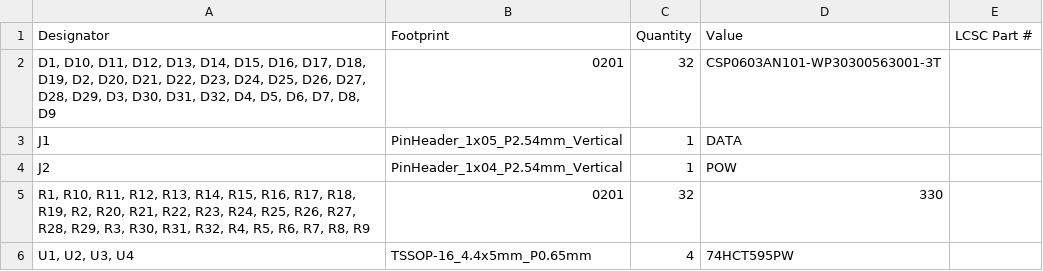
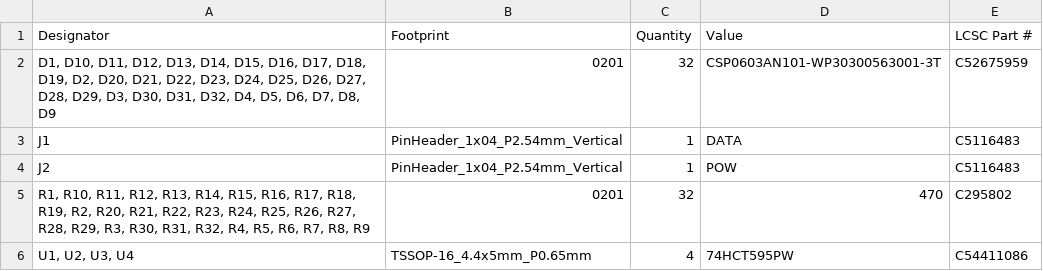
Before and after one commit to skylar-slideshows/DigitalAnalogConsole, a CSV file: PCB/led_ring_knob/kicad project/production/bom.csv, drawn as a sheet.

```diff
--- a/PCB/led_ring_knob/kicad project/production/bom.csv
+++ b/PCB/led_ring_knob/kicad project/production/bom.csv
@@ -1,6 +1,6 @@
 Designator,Footprint,Quantity,Value,LCSC Part #
-"D1, D10, D11, D12, D13, D14, D15, D16, D17, D18, D19, D2, D20, D21, D22, D23, D24, D25, D26, D27, D28, D29, D3, D30, D31, D32, D4, D5, D6, D7, D8, D9",0201,32,CSP0603AN101-WP30300563001-3T,
-J1,PinHeader_1x05_P2.54mm_Vertical,1,DATA,
-J2,PinHeader_1x04_P2.54mm_Vertical,1,POW,
-"R1, R10, R11, R12, R13, R14, R15, R16, R17, R18, R19, R2, R20, R21, R22, R23, R24, R25, R26, R27, R28, R29, R3, R30, R31, R32, R4, R5, R6, R7, R8, R9",0201,32,330,
-"U1, U2, U3, U4",TSSOP-16_4.4x5mm_P0.65mm,4,74HCT595PW,
+"D1, D10, D11, D12, D13, D14, D15, D16, D17, D18, D19, D2, D20, D21, D22, D23, D24, D25, D26, D27, D28, D29, D3, D30, D31, D32, D4, D5, D6, D7, D8, D9",0201,32,CSP0603AN101-WP30300563001-3T,C52675959
+J1,PinHeader_1x04_P2.54mm_Vertical,1,DATA,C5116483
+J2,PinHeader_1x04_P2.54mm_Vertical,1,POW,C5116483
+"R1, R10, R11, R12, R13, R14, R15, R16, R17, R18, R19, R2, R20, R21, R22, R23, R24, R25, R26, R27, R28, R29, R3, R30, R31, R32, R4, R5, R6, R7, R8, R9",0201,32,470,C295802
+"U1, U2, U3, U4",TSSOP-16_4.4x5mm_P0.65mm,4,74HCT595PW,C54411086
```
Also changed, not shown: PCB/led_ring_knob/kicad project/production/positions.csv, 18 other files.
